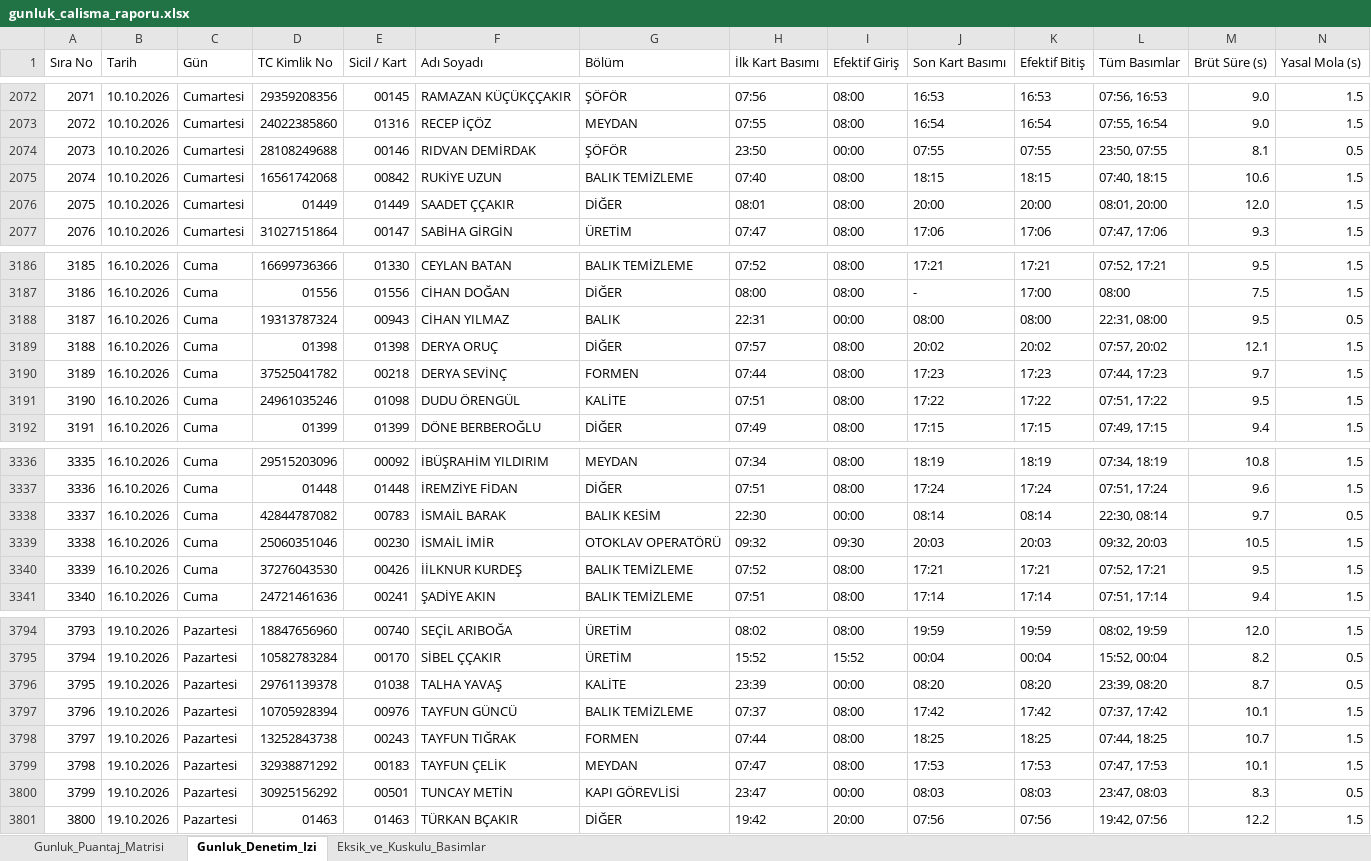
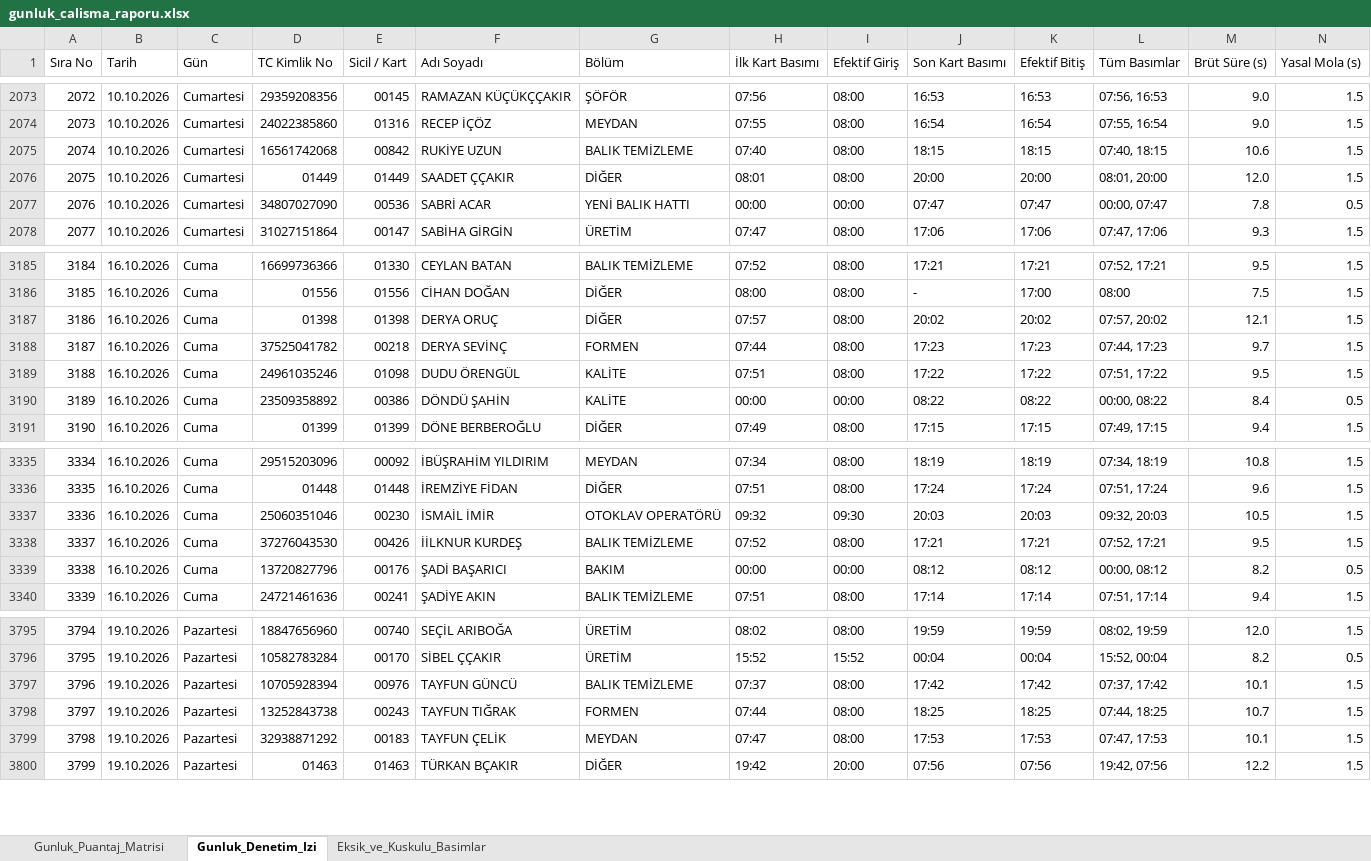
Before and after one commit to ercanpolatt/personel-pdks-verisini-puantaja-isleme, an Excel workbook: gunluk_calisma_raporu.xlsx, sheet Gunluk_Denetim_Izi, drawn as a sheet; only a part is shown, gaps mark what is left out; values as stored, in another font and other column widths than the file's, no cell formats; removed rows and columns are numbered as before the commit, all else as after; rows hold the shown columns only; the diff covers the shown part only; the diff names each change by its address in the sheet, - before the commit and + after, or states it on an @@ line.

```diff
--- a/gunluk_calisma_raporu.xlsx (sheet Gunluk_Denetim_Izi)
+++ b/gunluk_calisma_raporu.xlsx (sheet Gunluk_Denetim_Izi)
@@ column A (Sıra No) renumbered from row 592 down @@
-row 2074: 2073 | 10.10.2026 | Cumartesi | 28108249688 | 00146 | RIDVAN DEMİRDAK | ŞÖFÖR | 23:50 | 00:00 | 07:55 | 07:55 | 23:50, 07:55 | 8.1 | 0.5
+row 2077: 2076 | 10.10.2026 | Cumartesi | 34807027090 | 00536 | SABRİ ACAR | YENİ BALIK HATTI | 00:00 | 00:00 | 07:47 | 07:47 | 00:00, 07:47 | 7.8 | 0.5
-row 3188: 3187 | 16.10.2026 | Cuma | 19313787324 | 00943 | CİHAN YILMAZ | BALIK | 22:31 | 00:00 | 08:00 | 08:00 | 22:31, 08:00 | 9.5 | 0.5
+row 3190: 3189 | 16.10.2026 | Cuma | 23509358892 | 00386 | DÖNDÜ ŞAHİN | KALİTE | 00:00 | 00:00 | 08:22 | 08:22 | 00:00, 08:22 | 8.4 | 0.5
-row 3338: 3337 | 16.10.2026 | Cuma | 42844787082 | 00783 | İSMAİL BARAK | BALIK KESİM | 22:30 | 00:00 | 08:14 | 08:14 | 22:30, 08:14 | 9.7 | 0.5
+row 3339: 3338 | 16.10.2026 | Cuma | 13720827796 | 00176 | ŞADİ BAŞARICI | BAKIM | 00:00 | 00:00 | 08:12 | 08:12 | 00:00, 08:12 | 8.2 | 0.5
-row 3796: 3795 | 19.10.2026 | Pazartesi | 29761139378 | 01038 | TALHA YAVAŞ | KALİTE | 23:39 | 00:00 | 08:20 | 08:20 | 23:39, 08:20 | 8.7 | 0.5
-row 3800: 3799 | 19.10.2026 | Pazartesi | 30925156292 | 00501 | TUNCAY METİN | KAPI GÖREVLİSİ | 23:47 | 00:00 | 08:03 | 08:03 | 23:47, 08:03 | 8.3 | 0.5
```
Also changed, not shown: 18 added rows, 10 removed rows and 690 edited cells elsewhere in this sheet, sheet Eksik_ve_Kuskulu_Basimlar, sheet Gunluk_Puantaj_Matrisi, cell formats, data/Fide_Konserve_Gunluk_Bolum_Calisan_Sayilari_Eylül_2026.xlsx, pdks_ekim_gunluk_calisma_saatleri.xlsx, 7 other files.
